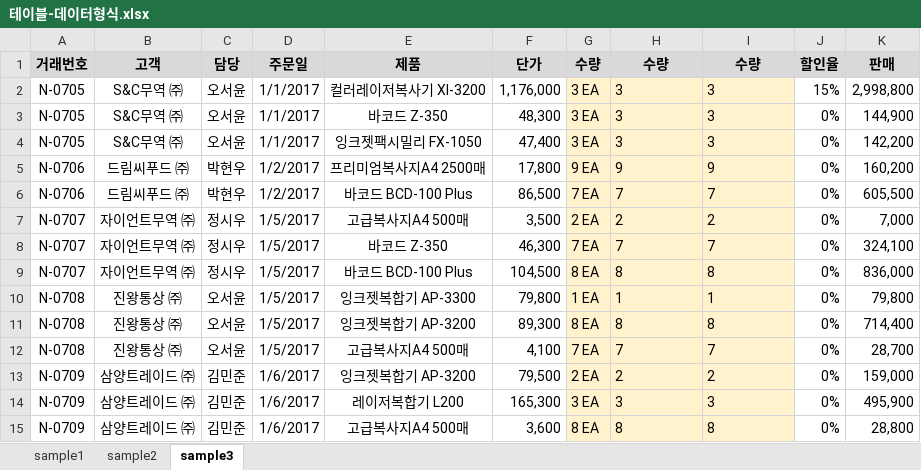
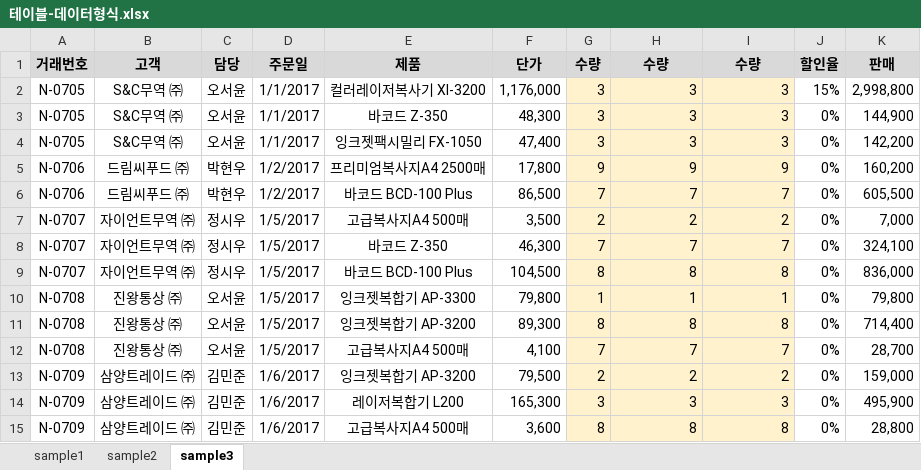
Before and after one commit to Hwangtaehun/excel, an Excel workbook: source/PART 01/CHAPTER 02/테이블-데이터형식.xlsx, sheet sample3, drawn as a sheet; values as stored, in another font and other column widths than the file's, no borders; the diff names each change by its address in the sheet, - before the commit and + after, or states it on an @@ line.

Commit message:
업로드

```diff
--- a/source/PART 01/CHAPTER 02/테이블-데이터형식.xlsx (sheet sample3)
+++ b/source/PART 01/CHAPTER 02/테이블-데이터형식.xlsx (sheet sample3)
-G2:G4 (수량): 3 EA
+G2:G4 (수량): 3
-H2:I15 alignment: left
+H2:I15 alignment: right
-G5 (수량): 9 EA
+G5 (수량): 9
-G6 (수량): 7 EA
+G6 (수량): 7
-G7 (수량): 2 EA
+G7 (수량): 2
-G8 (수량): 7 EA
+G8 (수량): 7
-G9 (수량): 8 EA
+G9 (수량): 8
-G10 (수량): 1 EA
+G10 (수량): 1
-G11 (수량): 8 EA
+G11 (수량): 8
-G12 (수량): 7 EA
+G12 (수량): 7
-G13 (수량): 2 EA
+G13 (수량): 2
-G14 (수량): 3 EA
+G14 (수량): 3
-G15 (수량): 8 EA
+G15 (수량): 8
```
